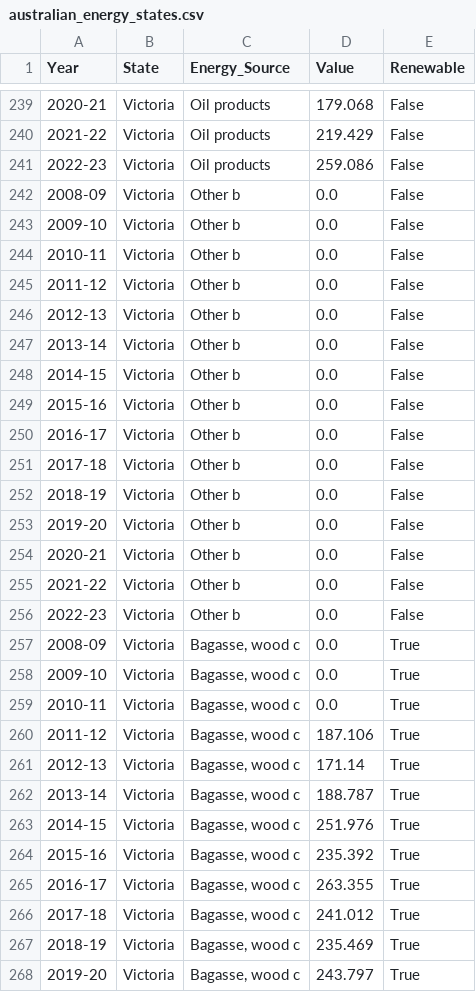
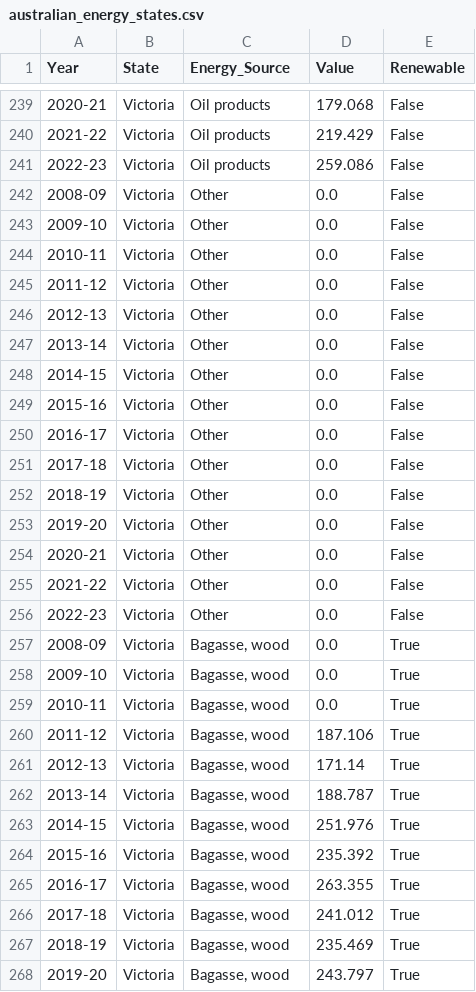
Before and after one commit to ecthelion99/Data-Vis, a CSV file: data/australian_energy_states.csv, drawn as a sheet; only a part is shown, gaps mark what is left out; the diff covers the shown part only.

Commit message:
remove suffix notes on some headers australian_energy_states.csv

```diff
--- a/data/australian_energy_states.csv
+++ b/data/australian_energy_states.csv
@@ -241,28 +241,28 @@ Year,State,Energy_Source,Value,Renewable
 2022-23,Victoria,Oil products,259.086,False
-2008-09,Victoria,Other b,0.0,False
-2009-10,Victoria,Other b,0.0,False
-2010-11,Victoria,Other b,0.0,False
-2011-12,Victoria,Other b,0.0,False
-2012-13,Victoria,Other b,0.0,False
-2013-14,Victoria,Other b,0.0,False
-2014-15,Victoria,Other b,0.0,False
-2015-16,Victoria,Other b,0.0,False
-2016-17,Victoria,Other b,0.0,False
-2017-18,Victoria,Other b,0.0,False
-2018-19,Victoria,Other b,0.0,False
-2019-20,Victoria,Other b,0.0,False
-2020-21,Victoria,Other b,0.0,False
-2021-22,Victoria,Other b,0.0,False
-2022-23,Victoria,Other b,0.0,False
-2008-09,Victoria,"Bagasse, wood c",0.0,True
-2009-10,Victoria,"Bagasse, wood c",0.0,True
-2010-11,Victoria,"Bagasse, wood c",0.0,True
-2011-12,Victoria,"Bagasse, wood c",187.106,True
-2012-13,Victoria,"Bagasse, wood c",171.14,True
-2013-14,Victoria,"Bagasse, wood c",188.787,True
-2014-15,Victoria,"Bagasse, wood c",251.976,True
-2015-16,Victoria,"Bagasse, wood c",235.392,True
-2016-17,Victoria,"Bagasse, wood c",263.355,True
-2017-18,Victoria,"Bagasse, wood c",241.012,True
-2018-19,Victoria,"Bagasse, wood c",235.469,True
-2019-20,Victoria,"Bagasse, wood c",243.797,True
+2008-09,Victoria,Other,0.0,False
+2009-10,Victoria,Other,0.0,False
+2010-11,Victoria,Other,0.0,False
+2011-12,Victoria,Other,0.0,False
+2012-13,Victoria,Other,0.0,False
+2013-14,Victoria,Other,0.0,False
+2014-15,Victoria,Other,0.0,False
+2015-16,Victoria,Other,0.0,False
+2016-17,Victoria,Other,0.0,False
+2017-18,Victoria,Other,0.0,False
+2018-19,Victoria,Other,0.0,False
+2019-20,Victoria,Other,0.0,False
+2020-21,Victoria,Other,0.0,False
+2021-22,Victoria,Other,0.0,False
+2022-23,Victoria,Other,0.0,False
+2008-09,Victoria,"Bagasse, wood",0.0,True
+2009-10,Victoria,"Bagasse, wood",0.0,True
+2010-11,Victoria,"Bagasse, wood",0.0,True
+2011-12,Victoria,"Bagasse, wood",187.106,True
+2012-13,Victoria,"Bagasse, wood",171.14,True
+2013-14,Victoria,"Bagasse, wood",188.787,True
+2014-15,Victoria,"Bagasse, wood",251.976,True
+2015-16,Victoria,"Bagasse, wood",235.392,True
+2016-17,Victoria,"Bagasse, wood",263.355,True
+2017-18,Victoria,"Bagasse, wood",241.012,True
+2018-19,Victoria,"Bagasse, wood",235.469,True
+2019-20,Victoria,"Bagasse, wood",243.797,True
```
Also changed, not shown: 123 edited cells elsewhere in this file.
